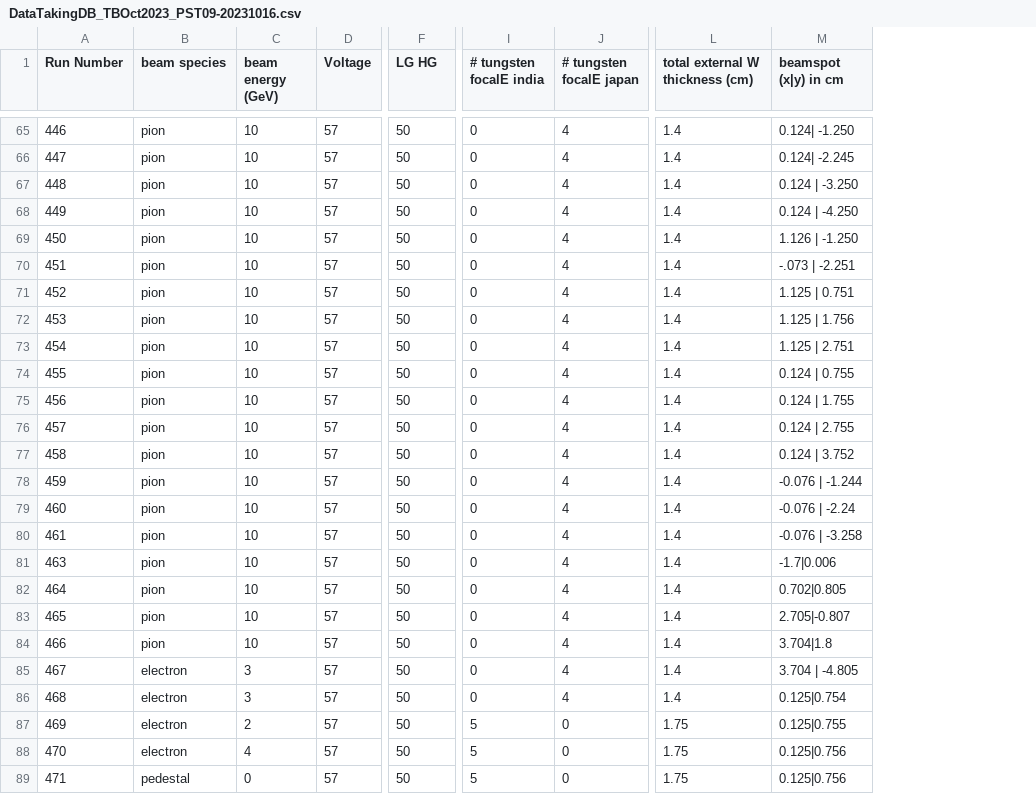
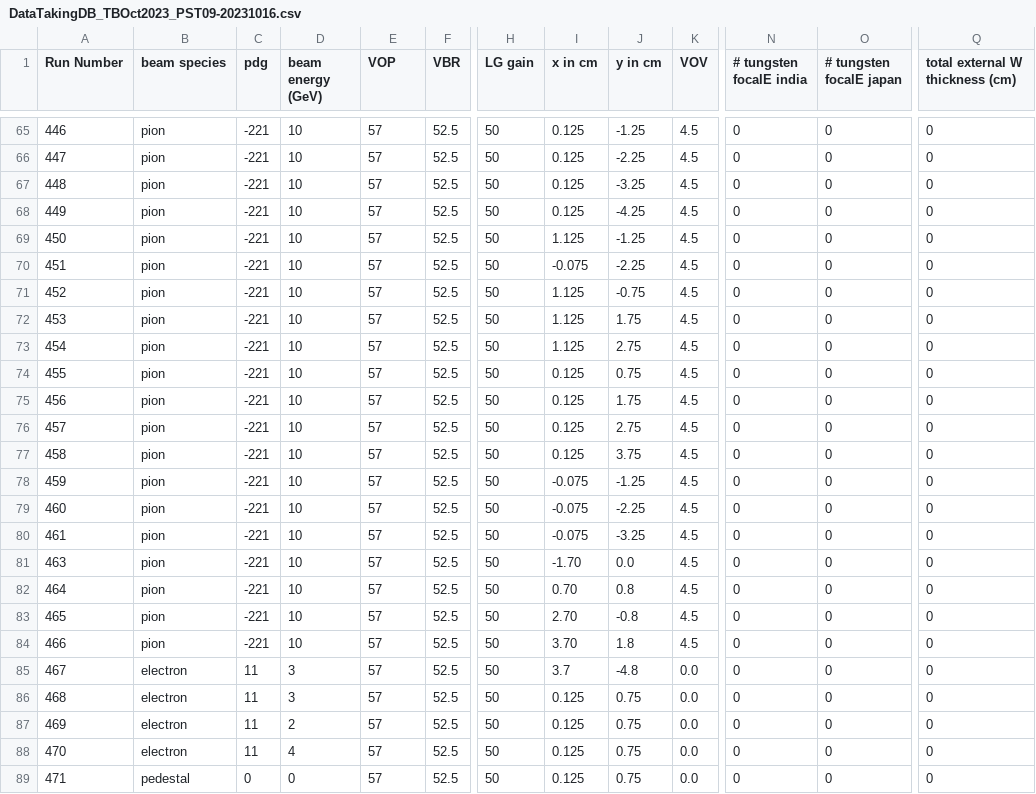
Before and after one commit to FriederikeBock/epiclfhcal, a CSV file: configs/DataTakingDB_TBOct2023_PST09-20231016.csv, drawn as a sheet; only a part is shown, gaps mark what is left out; removed rows and columns are numbered as before the commit, all else as after; the diff covers the shown part only; the diff names each change by its address in the sheet, - before the commit and + after, or states it on an @@ line.

```diff
--- a/configs/DataTakingDB_TBOct2023_PST09-20231016.csv
+++ b/configs/DataTakingDB_TBOct2023_PST09-20231016.csv
+column C (pdg), rows 65-89: -221 | -221 | -221 | -221 | -221 | -221 | -221 | -221 | -221 | -221 | -221 | -221 | -221 | -221 | -221 | -221 | -221 | -221 | -221 | -221 | 11 | 11 | 11 | 11 | 0
+column F (VBR), rows 65-89: all 52.5
+column I (x in cm), rows 65-89: 0.125 | 0.125 | 0.125 | 0.125 | 1.125 | -0.075 | 1.125 | 1.125 | 1.125 | 0.125 | 0.125 | 0.125 | 0.125 | -0.075 | -0.075 | -0.075 | -1.70 | 0.70 | 2.70 | 3.70 | 3.7 | 0.125 | 0.125 | 0.125 | 0.125
+column J (y in cm), rows 65-89: -1.25 | -2.25 | -3.25 | -4.25 | -1.25 | -2.25 | -0.75 | 1.75 | 2.75 | 0.75 | 1.75 | 2.75 | 3.75 | -1.25 | -2.25 | -3.25 | 0.0 | 0.8 | -0.8 | 1.8 | -4.8 | 0.75 | 0.75 | 0.75 | 0.75
+column K (VOV), rows 65-89: 4.5 | 4.5 | 4.5 | 4.5 | 4.5 | 4.5 | 4.5 | 4.5 | 4.5 | 4.5 | 4.5 | 4.5 | 4.5 | 4.5 | 4.5 | 4.5 | 4.5 | 4.5 | 4.5 | 4.5 | 0.0 | 0.0 | 0.0 | 0.0 | 0.0
-column M (beamspot (x|y) in cm), rows 65-89: 0.124| -1.250 | 0.124| -2.245 | 0.124 | -3.250 | 0.124 | -4.250 | 1.126 | -1.250 | -.073 | -2.251 | 1.125 | 0.751 | 1.125 | 1.756 | 1.125 | 2.751 | 0.124 | 0.755 | 0.124 | 1.755 | 0.124 | 2.755 | 0.124 | 3.752 | -0.076 | -1.244 | -0.076 | -2.24 | -0.076 | -3.258 | -1.7|0.006 | 0.702|0.805 | 2.705|-0.807 | 3.704|1.8 | 3.704 | -4.805 | 0.125|0.754 | 0.125|0.755 | 0.125|0.756 | 0.125|0.756
-E1: Voltage
+E1: VOP
-H1: LG HG
+H1: LG gain
-O65:O86 (# tungsten focalE japan): 4
+O65:O86 (# tungsten focalE japan): 0
-Q65:Q86 (total external W thickness (cm)): 1.4
+Q65:Q86 (total external W thickness (cm)): 0
-N87:N89 (# tungsten focalE india): 5
+N87:N89 (# tungsten focalE india): 0
-Q87:Q89 (total external W thickness (cm)): 1.75
+Q87:Q89 (total external W thickness (cm)): 0
```
Also changed, not shown: 54 edited cells elsewhere in this file, configs/DataTakingDB_202409_CAEN.csv, configs/DataTakingDB_TBOct2023_PST09-20231011.csv, 16 other files.
